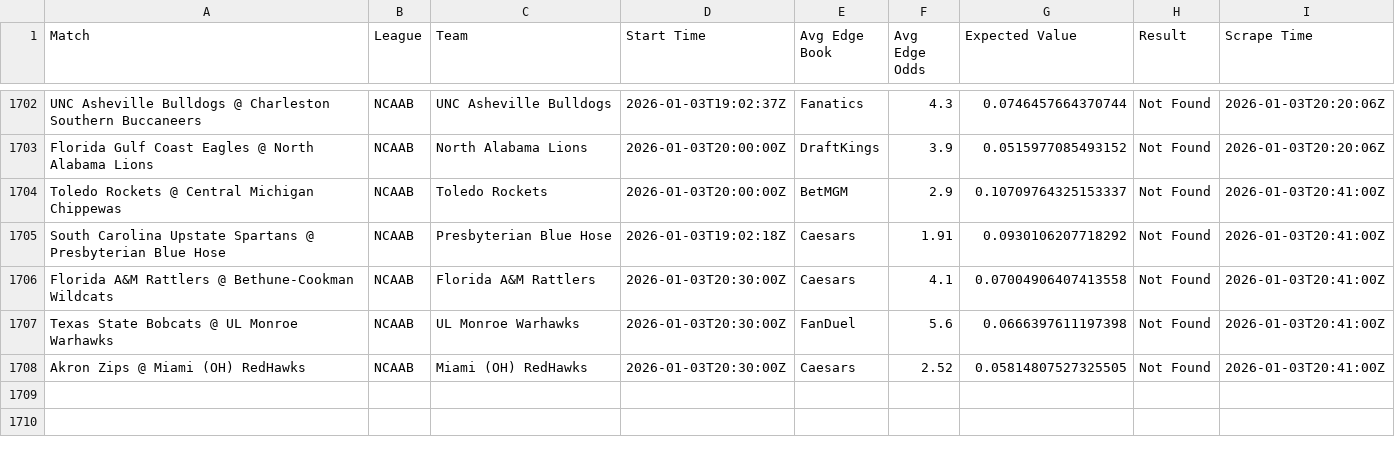
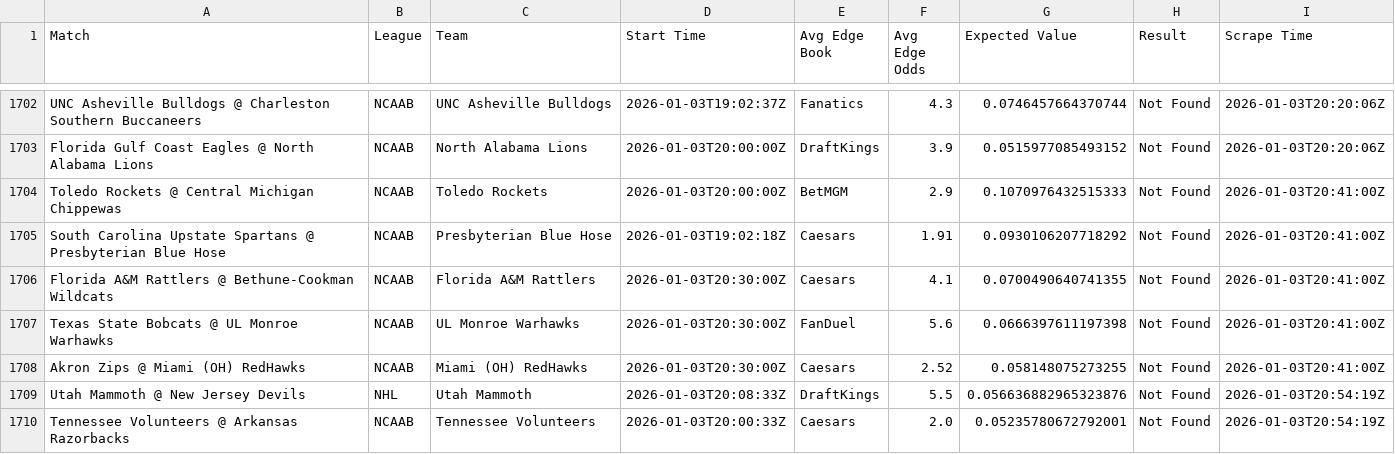
Before and after one commit to aqsmith02/paper-betting-tracker, a CSV file: data/master_nc_avg_bets.csv, drawn as a sheet; only a part is shown, gaps mark what is left out.

```diff
--- a/data/master_nc_avg_bets.csv
+++ b/data/master_nc_avg_bets.csv
@@ -1703,6 +1703,8 @@ UNC Asheville Bulldogs @ Charleston Southern Buccaneers,NCAAB,UNC Asheville Bull
 Florida Gulf Coast Eagles @ North Alabama Lions,NCAAB,North Alabama Lions,2026-01-03T20:00:00Z,DraftKings,3.9,0.0515977085493152,Not Found,2026-01-03T20:20:06Z
-Toledo Rockets @ Central Michigan Chippewas,NCAAB,Toledo Rockets,2026-01-03T20:00:00Z,BetMGM,2.9,0.10709764325153337,Not Found,2026-01-03T20:41:00Z
+Toledo Rockets @ Central Michigan Chippewas,NCAAB,Toledo Rockets,2026-01-03T20:00:00Z,BetMGM,2.9,0.1070976432515333,Not Found,2026-01-03T20:41:00Z
 South Carolina Upstate Spartans @ Presbyterian Blue Hose,NCAAB,Presbyterian Blue Hose,2026-01-03T19:02:18Z,Caesars,1.91,0.0930106207718292,Not Found,2026-01-03T20:41:00Z
-Florida A&M Rattlers @ Bethune-Cookman Wildcats,NCAAB,Florida A&M Rattlers,2026-01-03T20:30:00Z,Caesars,4.1,0.07004906407413558,Not Found,2026-01-03T20:41:00Z
+Florida A&M Rattlers @ Bethune-Cookman Wildcats,NCAAB,Florida A&M Rattlers,2026-01-03T20:30:00Z,Caesars,4.1,0.0700490640741355,Not Found,2026-01-03T20:41:00Z
 Texas State Bobcats @ UL Monroe Warhawks,NCAAB,UL Monroe Warhawks,2026-01-03T20:30:00Z,FanDuel,5.6,0.0666397611197398,Not Found,2026-01-03T20:41:00Z
-Akron Zips @ Miami (OH) RedHawks,NCAAB,Miami (OH) RedHawks,2026-01-03T20:30:00Z,Caesars,2.52,0.05814807527325505,Not Found,2026-01-03T20:41:00Z
+Akron Zips @ Miami (OH) RedHawks,NCAAB,Miami (OH) RedHawks,2026-01-03T20:30:00Z,Caesars,2.52,0.058148075273255,Not Found,2026-01-03T20:41:00Z
+Utah Mammoth @ New Jersey Devils,NHL,Utah Mammoth,2026-01-03T20:08:33Z,DraftKings,5.5,0.056636882965323876,Not Found,2026-01-03T20:54:19Z
+Tennessee Volunteers @ Arkansas Razorbacks,NCAAB,Tennessee Volunteers,2026-01-03T20:00:33Z,Caesars,2.0,0.05235780672792001,Not Found,2026-01-03T20:54:19Z
```
Also changed, not shown: data/master_nc_avg_full.csv, data/master_nc_mod_zscore_bets.csv, 3 other files.
